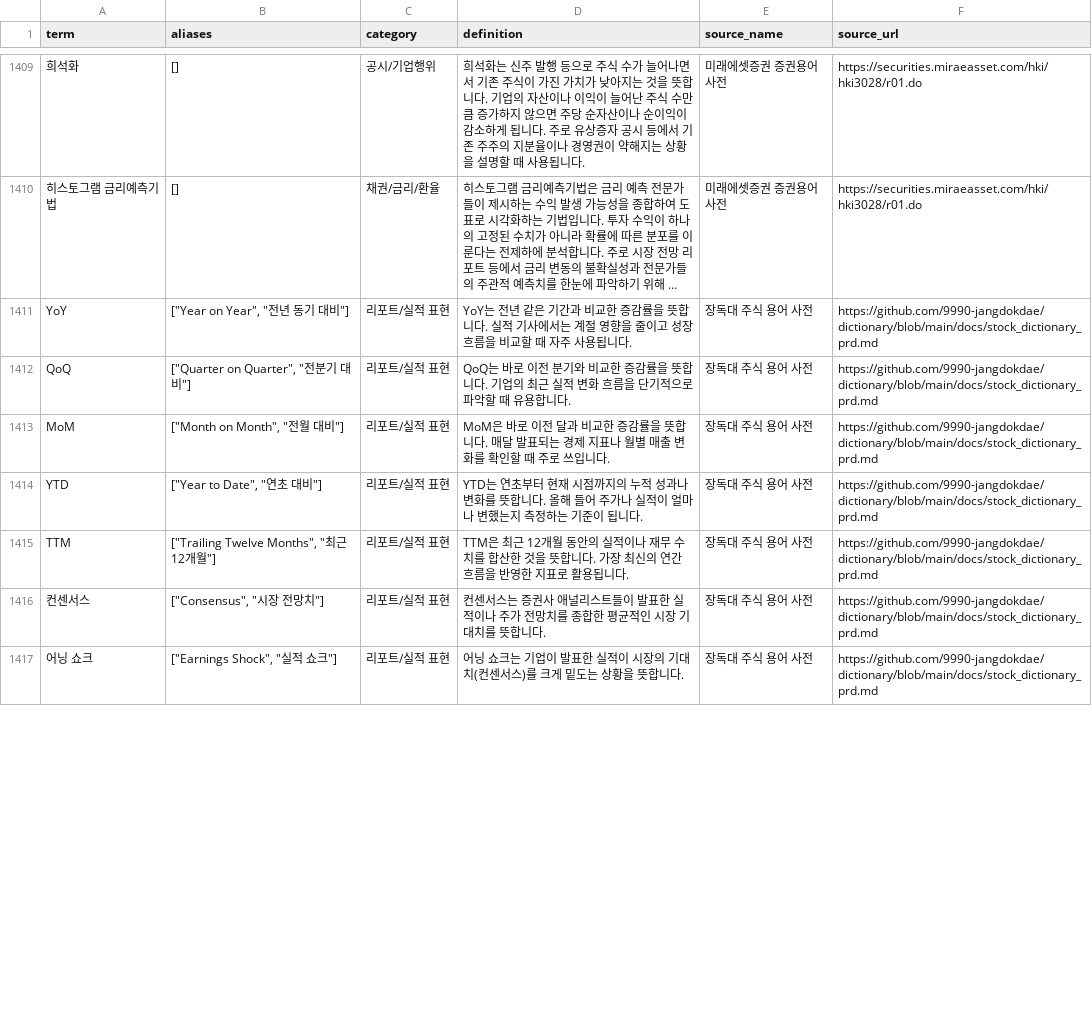
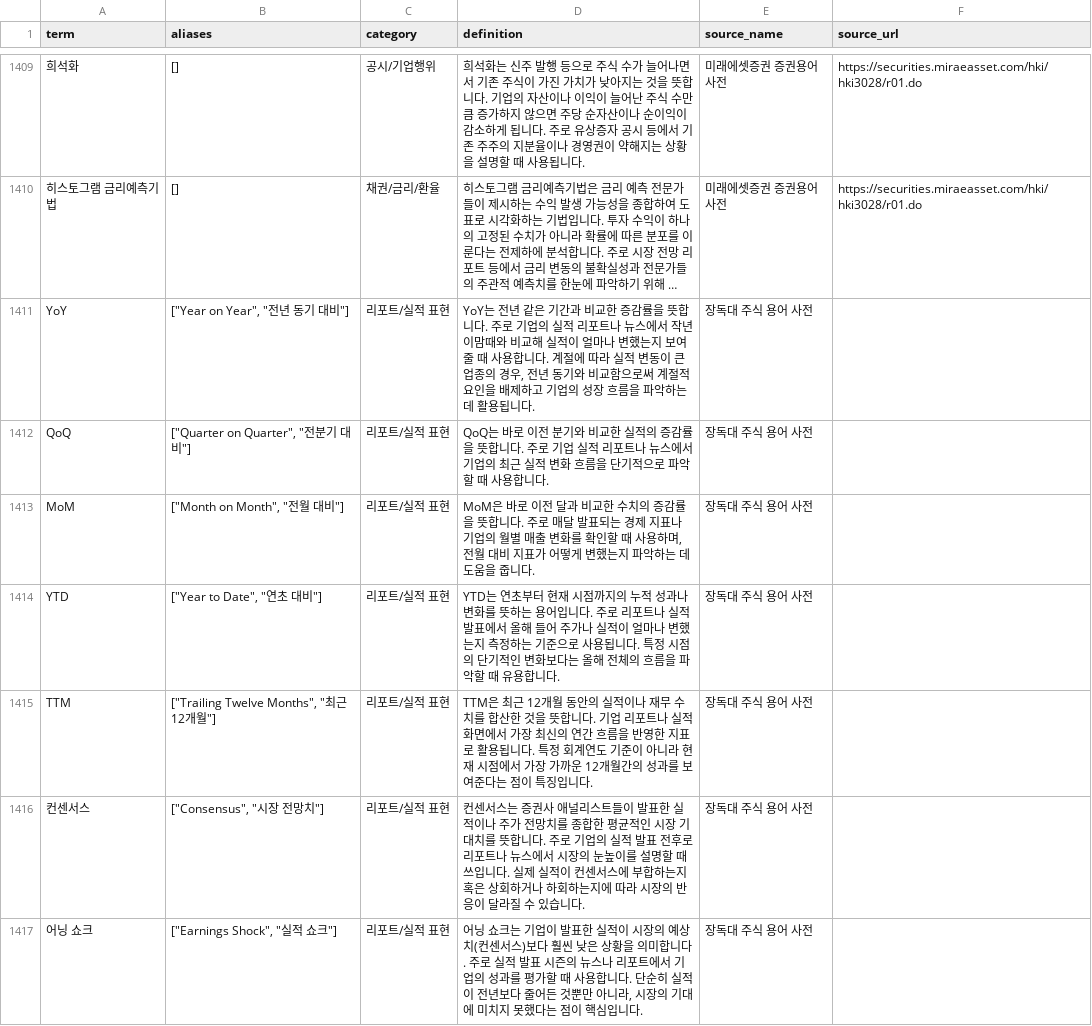
Before and after one commit to 9990-jangdokdae/dictionary, a CSV file: data/cleaned_terms.csv, drawn as a sheet; only a part is shown, gaps mark what is left out; long unchanged cells end in …; the diff covers the shown part only; the diff names each change by its address in the sheet, - before the commit and + after, or states it on an @@ line.

```diff
--- a/data/cleaned_terms.csv
+++ b/data/cleaned_terms.csv
-D1411 (definition): …합니다. 실적 기사에서는 계절 영향을 줄이고 성장 흐름을 비교할 때 자주 사용됩니다…
+D1411 (definition): …합니다. 주로 기업의 실적 리포트나 뉴스에서 작년 이맘때와 비교해 실적이 얼마나 변했는지 보여줄 때 사용합니다. 계절에 따라 실적 변동이 큰 업종의 경우, 전년 동기와 비교함으로써 계절적 요인을 배제하고 기업의 성장 흐름을 파악하는 데 활용됩니다…
-F1411:F1417 (source_url): https://github.com/9990-jangdokdae/dictionary/blob/main/docs/stock_dictionary_prd.md
+F1411:F1417 (source_url): (empty)
-D1412 (definition): …비교한 증감률을 뜻합니다. 기업의 최근 실적 변화 흐름을 단기적으로 파악할 때 유용합니다…
+D1412 (definition): …비교한 실적의 증감률을 뜻합니다. 주로 기업 실적 리포트나 뉴스에서 기업의 최근 실적 변화 흐름을 단기적으로 파악할 때 사용합니다…
-D1413 (definition): …비교한 증감률을 뜻합니다. 매달 발표되는 경제 지표나 월별 매출 변화를 확인할 때 주로 쓰입니다.
+D1413 (definition): …비교한 수치의 증감률을 뜻합니다. 주로 매달 발표되는 경제 지표나 기업의 월별 매출 변화를 확인할 때 사용하며, 전월 대비 지표가 어떻게 변했는지 파악하는 데 도움을 줍니다.
-D1414 (definition): …화를 뜻합니다. 올해 들어 주가나 실적이 얼마나 변했는지 측정하는 기준이 됩니다.
+D1414 (definition): …화를 뜻하는 용어입니다. 주로 리포트나 실적 발표에서 올해 들어 주가나 실적이 얼마나 변했는지 측정하는 기준으로 사용됩니다. 특정 시점의 단기적인 변화보다는 올해 전체의 흐름을 파악할 때 유용합니다.
-D1415 (definition): …합니다. 가장 최신의 연간 흐름을 반영한 지표로 활용됩니다.
+D1415 (definition): …합니다. 기업 리포트나 실적 화면에서 가장 최신의 연간 흐름을 반영한 지표로 활용됩니다. 특정 회계연도 기준이 아니라 현재 시점에서 가장 가까운 12개월간의 성과를 보여준다는 점이 특징입니다.
-D1416 (definition): …합니다.
+D1416 (definition): …합니다. 주로 기업의 실적 발표 전후로 리포트나 뉴스에서 시장의 눈높이를 설명할 때 쓰입니다. 실제 실적이 컨센서스에 부합하는지 혹은 상회하거나 하회하는지에 따라 시장의 반응이 달라질 수 있습니다.
-D1417 (definition): …시장의 기대치(컨센서스)를 크게 밑도는 상황을 뜻합니다.
+D1417 (definition): …시장의 예상치(컨센서스)보다 훨씬 낮은 상황을 의미합니다. 주로 실적 발표 시즌의 뉴스나 리포트에서 기업의 성과를 평가할 때 사용합니다. 단순히 실적이 전년보다 줄어든 것뿐만 아니라, 시장의 기대에 미치지 못했다는 점이 핵심입니다.
```
Also changed, not shown: 62 edited cells elsewhere in this file, data/llm_full/term_augmentation_raw.csv, data/llm_full/term_augmentation_results.csv, 24 other files.
